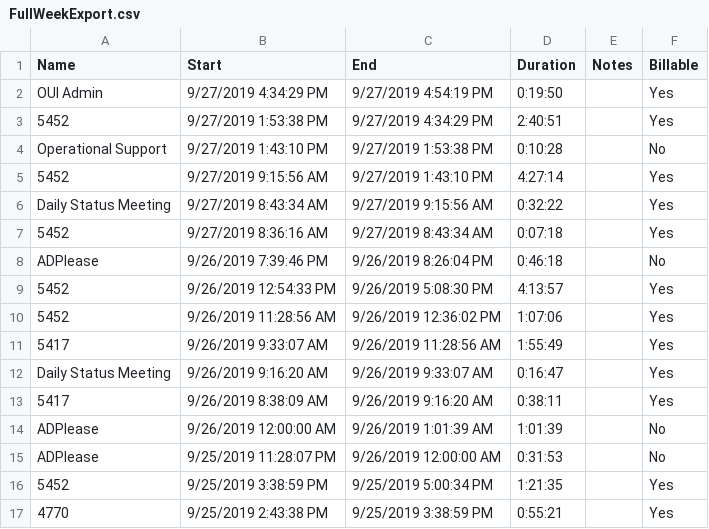
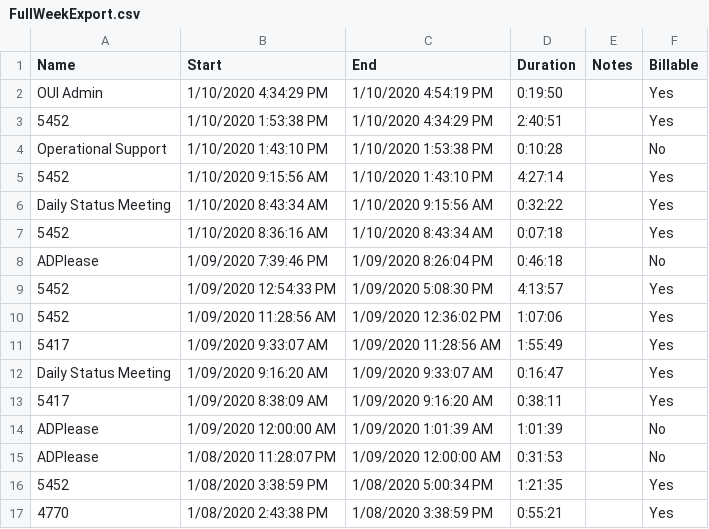
Before and after one commit to trademark18/adplease, a CSV file: FullWeekExport.csv, drawn as a sheet; only a part is shown; the diff covers the shown part only.

```diff
--- a/FullWeekExport.csv
+++ b/FullWeekExport.csv
@@ -1,17 +1,17 @@
 "Name","Start","End","Duration","Notes","Billable"
-"OUI Admin","9/27/2019 4:34:29 PM","9/27/2019 4:54:19 PM","0:19:50","","Yes"
-"5452","9/27/2019 1:53:38 PM","9/27/2019 4:34:29 PM","2:40:51","","Yes"
-"Operational Support","9/27/2019 1:43:10 PM","9/27/2019 1:53:38 PM","0:10:28","","No"
-"5452","9/27/2019 9:15:56 AM","9/27/2019 1:43:10 PM","4:27:14","","Yes"
-"Daily Status Meeting","9/27/2019 8:43:34 AM","9/27/2019 9:15:56 AM","0:32:22","","Yes"
-"5452","9/27/2019 8:36:16 AM","9/27/2019 8:43:34 AM","0:07:18","","Yes"
-"ADPlease","9/26/2019 7:39:46 PM","9/26/2019 8:26:04 PM","0:46:18","","No"
-"5452","9/26/2019 12:54:33 PM","9/26/2019 5:08:30 PM","4:13:57","","Yes"
-"5452","9/26/2019 11:28:56 AM","9/26/2019 12:36:02 PM","1:07:06","","Yes"
-"5417","9/26/2019 9:33:07 AM","9/26/2019 11:28:56 AM","1:55:49","","Yes"
-"Daily Status Meeting","9/26/2019 9:16:20 AM","9/26/2019 9:33:07 AM","0:16:47","","Yes"
-"5417","9/26/2019 8:38:09 AM","9/26/2019 9:16:20 AM","0:38:11","","Yes"
-"ADPlease","9/26/2019 12:00:00 AM","9/26/2019 1:01:39 AM","1:01:39","","No"
-"ADPlease","9/25/2019 11:28:07 PM","9/26/2019 12:00:00 AM","0:31:53","","No"
-"5452","9/25/2019 3:38:59 PM","9/25/2019 5:00:34 PM","1:21:35","","Yes"
-"4770","9/25/2019 2:43:38 PM","9/25/2019 3:38:59 PM","0:55:21","","Yes"
+"OUI Admin","1/10/2020 4:34:29 PM","1/10/2020 4:54:19 PM","0:19:50","","Yes"
+"5452","1/10/2020 1:53:38 PM","1/10/2020 4:34:29 PM","2:40:51","","Yes"
+"Operational Support","1/10/2020 1:43:10 PM","1/10/2020 1:53:38 PM","0:10:28","","No"
+"5452","1/10/2020 9:15:56 AM","1/10/2020 1:43:10 PM","4:27:14","","Yes"
+"Daily Status Meeting","1/10/2020 8:43:34 AM","1/10/2020 9:15:56 AM","0:32:22","","Yes"
+"5452","1/10/2020 8:36:16 AM","1/10/2020 8:43:34 AM","0:07:18","","Yes"
+"ADPlease","1/09/2020 7:39:46 PM","1/09/2020 8:26:04 PM","0:46:18","","No"
+"5452","1/09/2020 12:54:33 PM","1/09/2020 5:08:30 PM","4:13:57","","Yes"
+"5452","1/09/2020 11:28:56 AM","1/09/2020 12:36:02 PM","1:07:06","","Yes"
+"5417","1/09/2020 9:33:07 AM","1/09/2020 11:28:56 AM","1:55:49","","Yes"
+"Daily Status Meeting","1/09/2020 9:16:20 AM","1/09/2020 9:33:07 AM","0:16:47","","Yes"
+"5417","1/09/2020 8:38:09 AM","1/09/2020 9:16:20 AM","0:38:11","","Yes"
+"ADPlease","1/09/2020 12:00:00 AM","1/09/2020 1:01:39 AM","1:01:39","","No"
+"ADPlease","1/08/2020 11:28:07 PM","1/09/2020 12:00:00 AM","0:31:53","","No"
+"5452","1/08/2020 3:38:59 PM","1/08/2020 5:00:34 PM","1:21:35","","Yes"
+"4770","1/08/2020 2:43:38 PM","1/08/2020 3:38:59 PM","0:55:21","","Yes"
```
Also changed, not shown: 38 edited cells elsewhere in this file, 3 other files.
